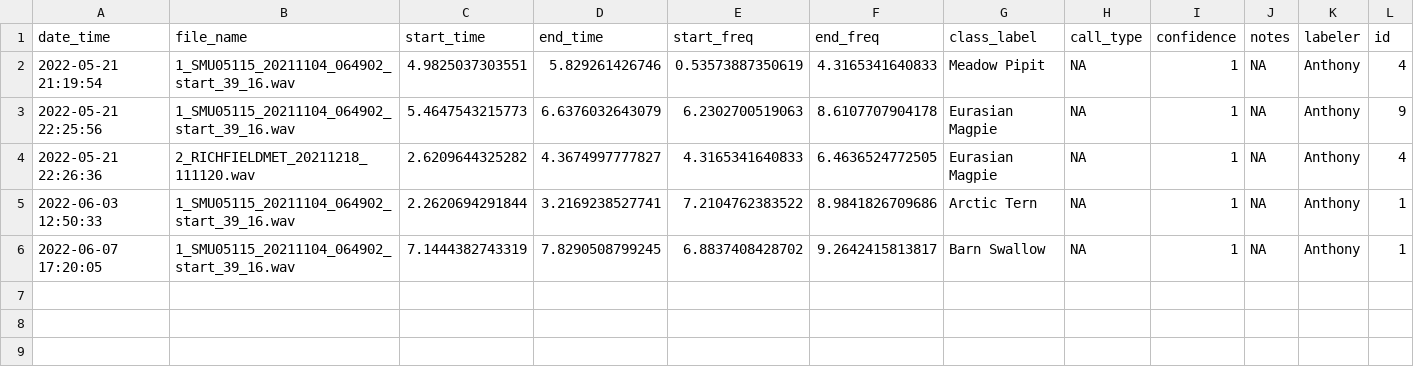
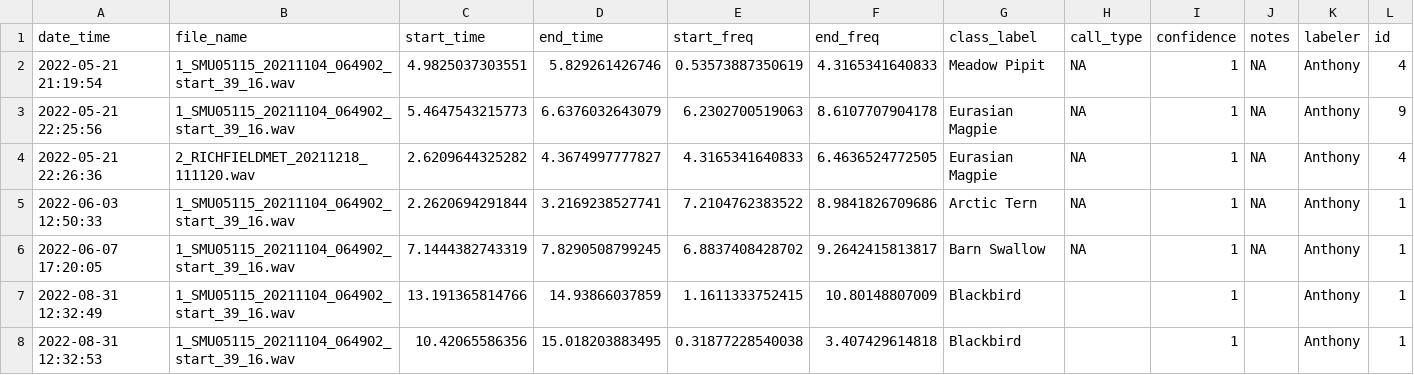
Before and after one commit to gibbona1/neal, a CSV file: labels/tmp_labels_tmp.csv, drawn as a sheet; the diff names each change by its address in the sheet, - before the commit and + after, or states it on an @@ line.

```diff
--- a/labels/tmp_labels_tmp.csv
+++ b/labels/tmp_labels_tmp.csv
+row 7: 2022-08-31 12:32:49 | 1_SMU05115_20211104_064902_start_39_16.wav | 13.191365814766 | 14.93866037859 | 1.1611333752415 | 10.80148807009 | Blackbird |  | 1 |  | Anthony | 1
+row 8: 2022-08-31 12:32:53 | 1_SMU05115_20211104_064902_start_39_16.wav | 10.42065586356 | 15.018203883495 | 0.31877228540038 | 3.407429614818 | Blackbird |  | 1 |  | Anthony | 1
```
Also changed, not shown: 1 other file.
